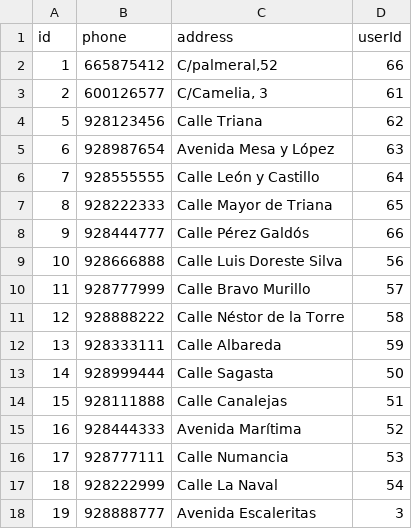
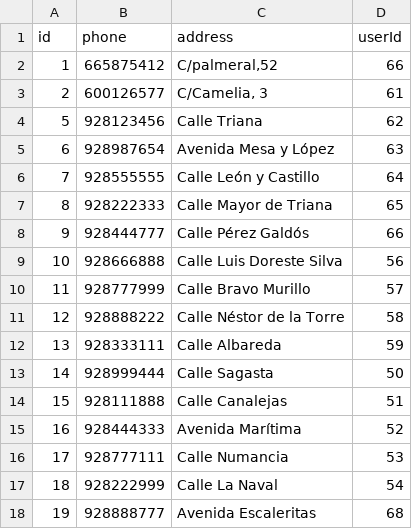
Before and after one commit to Dokh0/GameLister, a CSV file: csv/contact_infos.csv, drawn as a sheet.

```diff
--- a/csv/contact_infos.csv
+++ b/csv/contact_infos.csv
@@ -17,2 +17,2 @@ id,phone,address,userId
 18,928222999,Calle La Naval,54
-19,928888777,Avenida Escaleritas,3
+19,928888777,Avenida Escaleritas,68
```
Also changed, not shown: csv/collections.csv, csv/comment.csv, 7 other files.
